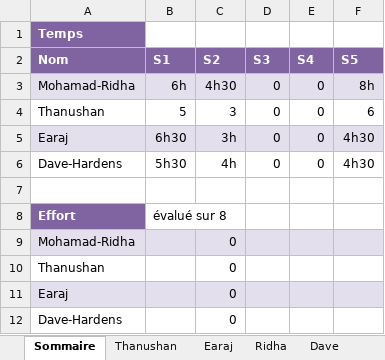
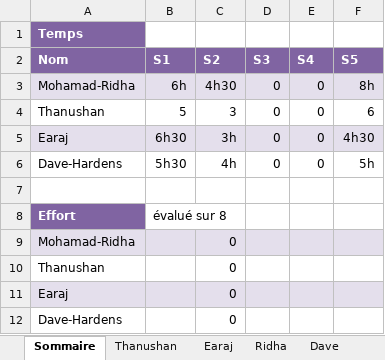
Before and after one commit to earaj/Tech2buy-webapp, an Excel workbook: Documents/Feuille_de_temps_TP.xlsx, sheet Sommaire, drawn as a sheet; values as stored, in another font and other column widths than the file's, no borders; the diff names each change by its address in the sheet, - before the commit and + after, or states it on an @@ line.

```diff
--- a/Documents/Feuille_de_temps_TP.xlsx (sheet Sommaire)
+++ b/Documents/Feuille_de_temps_TP.xlsx (sheet Sommaire)
-F6 (S5): 4h30
+F6 (S5): 5h
```
Also changed, not shown: sheet Earaj, 2 other files.
